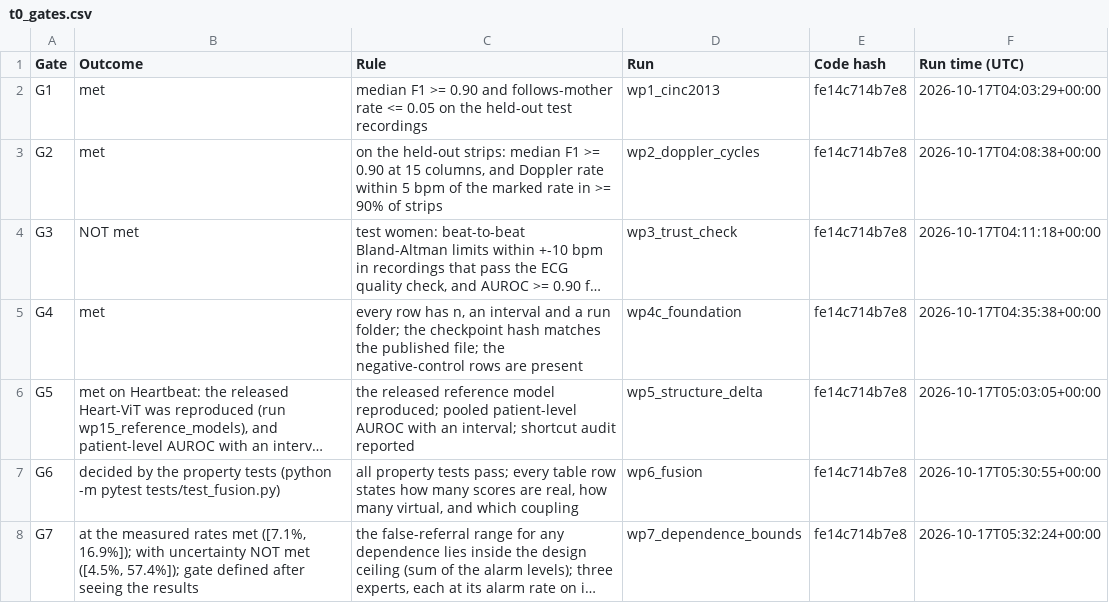
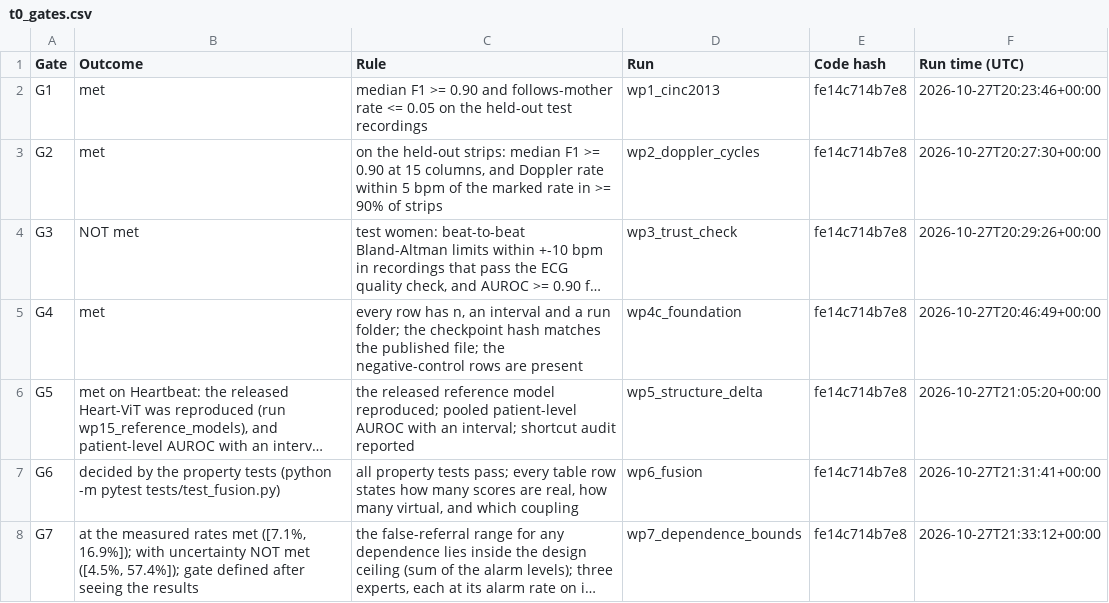
Before and after one commit to rameshkumark24/FinalyearProject, a CSV file: reports/tables/t0_gates.csv, drawn as a sheet; long unchanged cells end in …; the diff names each change by its address in the sheet, - before the commit and + after, or states it on an @@ line.

```diff
--- a/reports/tables/t0_gates.csv
+++ b/reports/tables/t0_gates.csv
-F2 (Run time (UTC)): 2026-10-17T04:03:29+00:00
+F2 (Run time (UTC)): 2026-10-27T20:23:46+00:00
-F3 (Run time (UTC)): 2026-10-17T04:08:38+00:00
+F3 (Run time (UTC)): 2026-10-27T20:27:30+00:00
-F4 (Run time (UTC)): 2026-10-17T04:11:18+00:00
+F4 (Run time (UTC)): 2026-10-27T20:29:26+00:00
-F5 (Run time (UTC)): 2026-10-17T04:35:38+00:00
+F5 (Run time (UTC)): 2026-10-27T20:46:49+00:00
-F6 (Run time (UTC)): 2026-10-17T05:03:05+00:00
+F6 (Run time (UTC)): 2026-10-27T21:05:20+00:00
-F7 (Run time (UTC)): 2026-10-17T05:30:55+00:00
+F7 (Run time (UTC)): 2026-10-27T21:31:41+00:00
-F8 (Run time (UTC)): 2026-10-17T05:32:24+00:00
+F8 (Run time (UTC)): 2026-10-27T21:33:12+00:00
```
Also changed, not shown: 47 other files.
